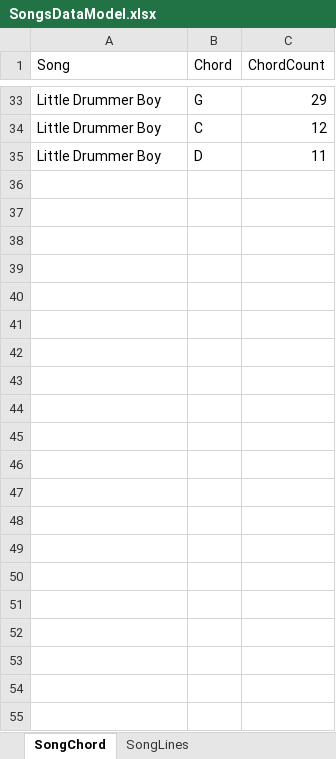
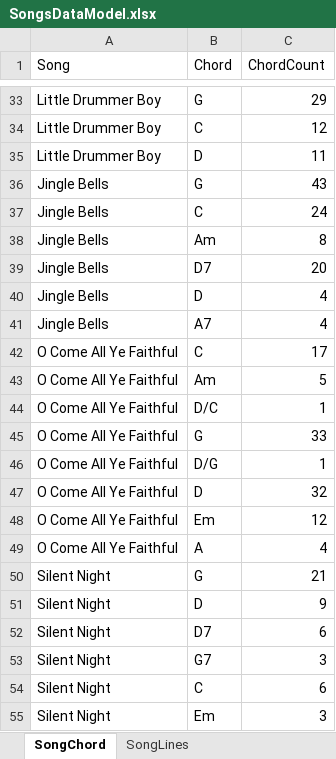
Before and after one commit to powerapps4kids/Projects, an Excel workbook: GuitarHero/SongsDataModel.xlsx, sheet SongChord, drawn as a sheet; only a part is shown, gaps mark what is left out; values as stored, in another font and other column widths than the file's, no borders; table styles not drawn; the diff names each change by its address in the sheet, - before the commit and + after, or states it on an @@ line.

Commit message:
Update SongsDataModel.xlsx

```diff
--- a/GuitarHero/SongsDataModel.xlsx (sheet SongChord)
+++ b/GuitarHero/SongsDataModel.xlsx (sheet SongChord)
+row 36: Jingle Bells | G | 43
+row 37: Jingle Bells | C | 24
+row 38: Jingle Bells | Am | 8
+row 39: Jingle Bells | D7 | 20
+row 40: Jingle Bells | D | 4
+row 41: Jingle Bells | A7 | 4
+row 42: O Come All Ye Faithful | C | 17
+row 43: O Come All Ye Faithful | Am | 5
+row 44: O Come All Ye Faithful | D/C | 1
+row 45: O Come All Ye Faithful | G | 33
+row 46: O Come All Ye Faithful | D/G | 1
+row 47: O Come All Ye Faithful | D | 32
+row 48: O Come All Ye Faithful | Em | 12
+row 49: O Come All Ye Faithful | A | 4
+row 50: Silent Night | G | 21
+row 51: Silent Night | D | 9
+row 52: Silent Night | D7 | 6
+row 53: Silent Night | G7 | 3
+row 54: Silent Night | C | 6
+row 55: Silent Night | Em | 3
```
Also changed, not shown: sheet NewSongFormatted, sheet Now Song Prep, sheet SongLines.
